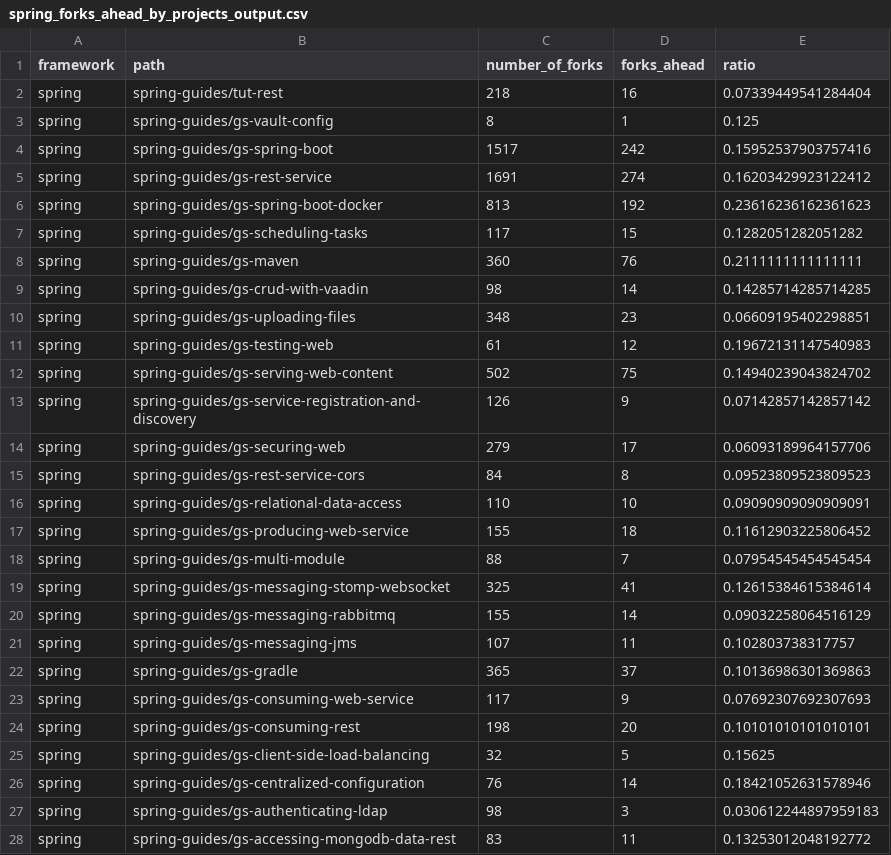
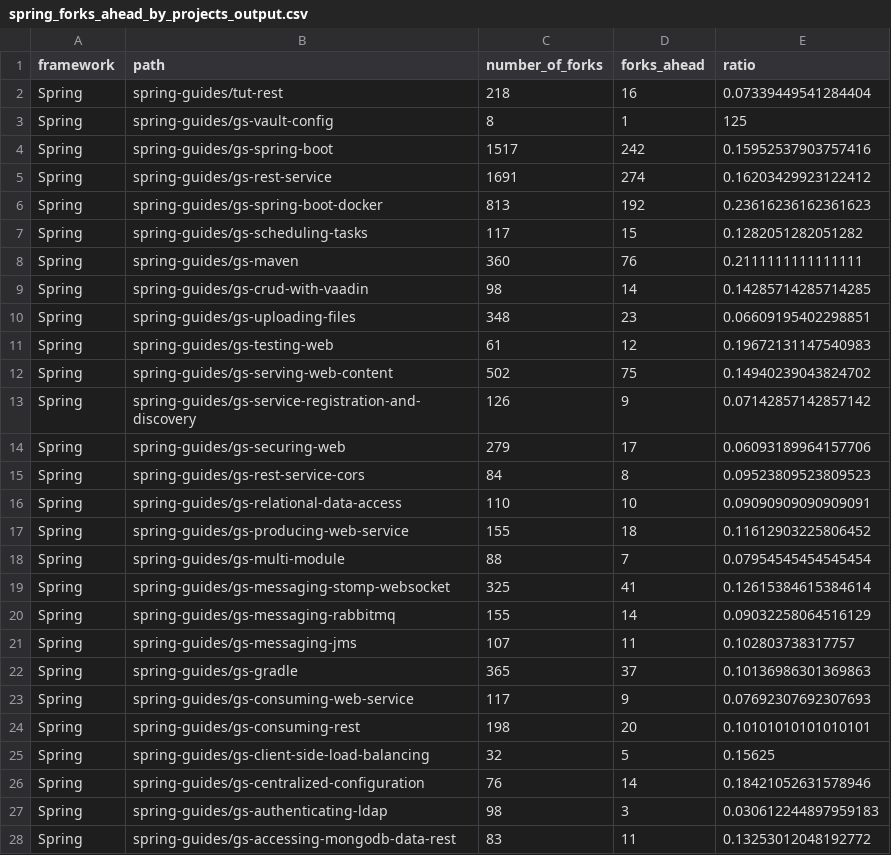
Before and after one commit to researchgroupsoma/JSS2021-CaseOfAndroidAndSpringBoot, a CSV file: 1-Projects/11-Forks/1-NumberOfForks/spring_forks_ahead_by_projects_output.csv, drawn as a sheet; only a part is shown; the diff covers the shown part only.

```diff
--- a/1-Projects/11-Forks/1-NumberOfForks/spring_forks_ahead_by_projects_output.csv
+++ b/1-Projects/11-Forks/1-NumberOfForks/spring_forks_ahead_by_projects_output.csv
@@ -1,28 +1,28 @@
 framework,path,number_of_forks,forks_ahead,ratio
-spring,spring-guides/tut-rest,218,16,0.07339449541284404
-spring,spring-guides/gs-vault-config,8,1,0.125
-spring,spring-guides/gs-spring-boot,1517,242,0.15952537903757416
-spring,spring-guides/gs-rest-service,1691,274,0.16203429923122412
-spring,spring-guides/gs-spring-boot-docker,813,192,0.23616236162361623
-spring,spring-guides/gs-scheduling-tasks,117,15,0.1282051282051282
-spring,spring-guides/gs-maven,360,76,0.2111111111111111
-spring,spring-guides/gs-crud-with-vaadin,98,14,0.14285714285714285
-spring,spring-guides/gs-uploading-files,348,23,0.06609195402298851
-spring,spring-guides/gs-testing-web,61,12,0.19672131147540983
-spring,spring-guides/gs-serving-web-content,502,75,0.14940239043824702
-spring,spring-guides/gs-service-registration-and-discovery,126,9,0.07142857142857142
-spring,spring-guides/gs-securing-web,279,17,0.06093189964157706
-spring,spring-guides/gs-rest-service-cors,84,8,0.09523809523809523
-spring,spring-guides/gs-relational-data-access,110,10,0.09090909090909091
-spring,spring-guides/gs-producing-web-service,155,18,0.11612903225806452
-spring,spring-guides/gs-multi-module,88,7,0.07954545454545454
-spring,spring-guides/gs-messaging-stomp-websocket,325,41,0.12615384615384614
-spring,spring-guides/gs-messaging-rabbitmq,155,14,0.09032258064516129
-spring,spring-guides/gs-messaging-jms,107,11,0.102803738317757
-spring,spring-guides/gs-gradle,365,37,0.10136986301369863
-spring,spring-guides/gs-consuming-web-service,117,9,0.07692307692307693
-spring,spring-guides/gs-consuming-rest,198,20,0.10101010101010101
-spring,spring-guides/gs-client-side-load-balancing,32,5,0.15625
-spring,spring-guides/gs-centralized-configuration,76,14,0.18421052631578946
-spring,spring-guides/gs-authenticating-ldap,98,3,0.030612244897959183
-spring,spring-guides/gs-accessing-mongodb-data-rest,83,11,0.13253012048192772
+Spring,spring-guides/tut-rest,218,16,0.07339449541284404
+Spring,spring-guides/gs-vault-config,8,1,125
+Spring,spring-guides/gs-spring-boot,1517,242,0.15952537903757416
+Spring,spring-guides/gs-rest-service,1691,274,0.16203429923122412
+Spring,spring-guides/gs-spring-boot-docker,813,192,0.23616236162361623
+Spring,spring-guides/gs-scheduling-tasks,117,15,0.1282051282051282
+Spring,spring-guides/gs-maven,360,76,0.2111111111111111
+Spring,spring-guides/gs-crud-with-vaadin,98,14,0.14285714285714285
+Spring,spring-guides/gs-uploading-files,348,23,0.06609195402298851
+Spring,spring-guides/gs-testing-web,61,12,0.19672131147540983
+Spring,spring-guides/gs-serving-web-content,502,75,0.14940239043824702
+Spring,spring-guides/gs-service-registration-and-discovery,126,9,0.07142857142857142
+Spring,spring-guides/gs-securing-web,279,17,0.06093189964157706
+Spring,spring-guides/gs-rest-service-cors,84,8,0.09523809523809523
+Spring,spring-guides/gs-relational-data-access,110,10,0.09090909090909091
+Spring,spring-guides/gs-producing-web-service,155,18,0.11612903225806452
+Spring,spring-guides/gs-multi-module,88,7,0.07954545454545454
+Spring,spring-guides/gs-messaging-stomp-websocket,325,41,0.12615384615384614
+Spring,spring-guides/gs-messaging-rabbitmq,155,14,0.09032258064516129
+Spring,spring-guides/gs-messaging-jms,107,11,0.102803738317757
+Spring,spring-guides/gs-gradle,365,37,0.10136986301369863
+Spring,spring-guides/gs-consuming-web-service,117,9,0.07692307692307693
+Spring,spring-guides/gs-consuming-rest,198,20,0.10101010101010101
+Spring,spring-guides/gs-client-side-load-balancing,32,5,0.15625
+Spring,spring-guides/gs-centralized-configuration,76,14,0.18421052631578946
+Spring,spring-guides/gs-authenticating-ldap,98,3,0.030612244897959183
+Spring,spring-guides/gs-accessing-mongodb-data-rest,83,11,0.13253012048192772
```
Also changed, not shown: 30 edited cells elsewhere in this file, 1-Projects/11-Forks/1-NumberOfForks/android_forks_ahead_by_projects_output.csv, 1-Projects/9-FrameworkDependence/android_importcount_output.csv, 7 other files.
